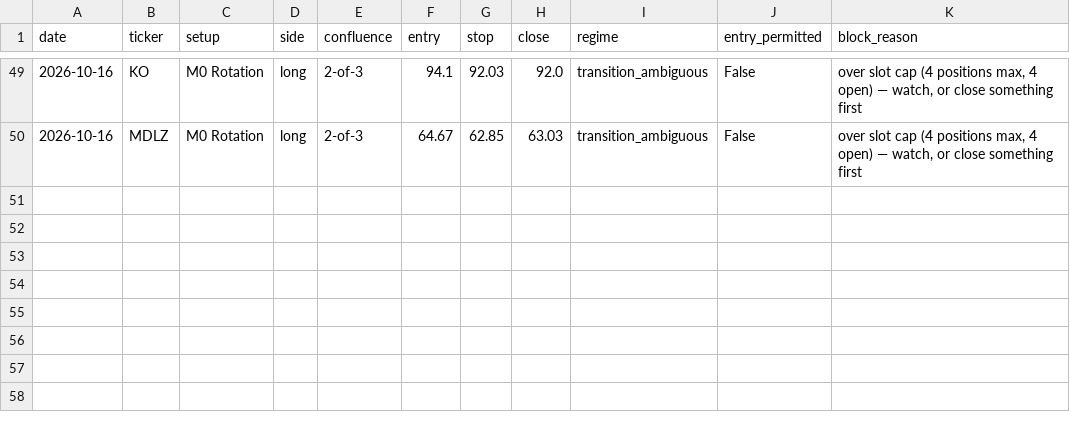
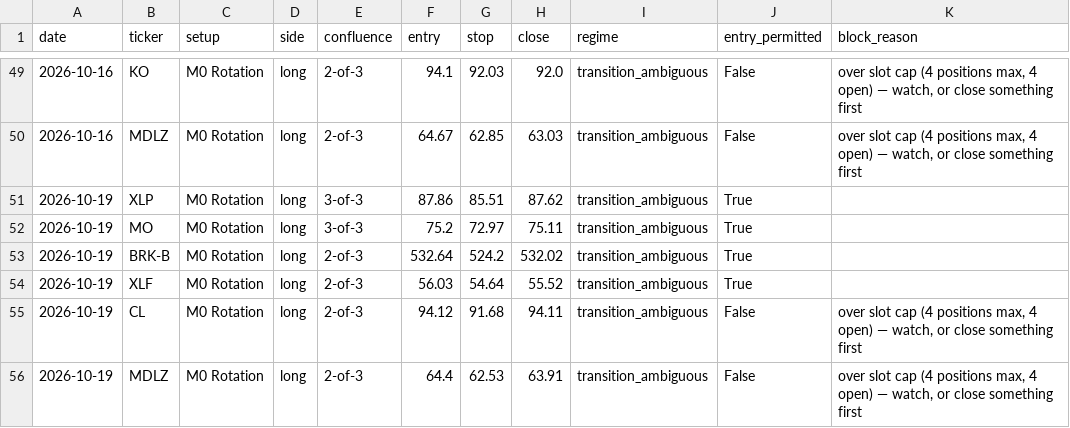
Before and after one commit to timothylundeen2008-web/Portfolio-Tracker, a CSV file: logs/swing/cards_history.csv, drawn as a sheet; only a part is shown, gaps mark what is left out; the diff names each change by its address in the sheet, - before the commit and + after, or states it on an @@ line.

```diff
--- a/logs/swing/cards_history.csv
+++ b/logs/swing/cards_history.csv
+row 51: 2026-10-19 | XLP | M0 Rotation | long | 3-of-3 | 87.86 | 85.51 | 87.62 | transition_ambiguous | True
+row 52: 2026-10-19 | MO | M0 Rotation | long | 3-of-3 | 75.2 | 72.97 | 75.11 | transition_ambiguous | True
+row 53: 2026-10-19 | BRK-B | M0 Rotation | long | 2-of-3 | 532.64 | 524.2 | 532.02 | transition_ambiguous | True
+row 54: 2026-10-19 | XLF | M0 Rotation | long | 2-of-3 | 56.03 | 54.64 | 55.52 | transition_ambiguous | True
+row 55: 2026-10-19 | CL | M0 Rotation | long | 2-of-3 | 94.12 | 91.68 | 94.11 | transition_ambiguous | False | over slot cap (4 positions max, 4 open) — watch, or close something first
+row 56: 2026-10-19 | MDLZ | M0 Rotation | long | 2-of-3 | 64.4 | 62.53 | 63.91 | transition_ambiguous | False | over slot cap (4 positions max, 4 open) — watch, or close something first
```
Also changed, not shown: 3 other files.
